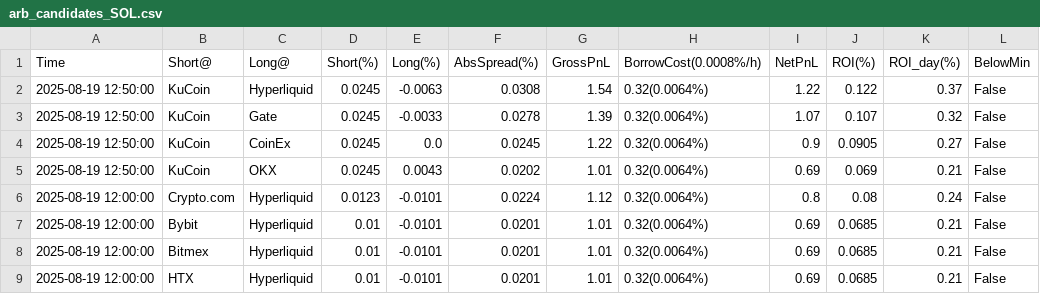
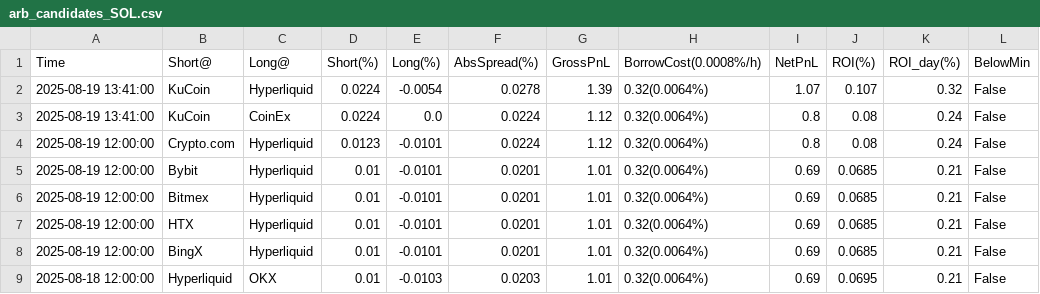
Before and after one commit to aerist123/funding-data, a CSV file: public/data/arb_candidates_SOL.csv, drawn as a sheet; only a part is shown; the shorter side is filled out with more unchanged rows.

```diff
--- a/public/data/arb_candidates_SOL.csv
+++ b/public/data/arb_candidates_SOL.csv
@@ -1,6 +1,4 @@
 Time,Short@,Long@,Short(%),Long(%),AbsSpread(%),GrossPnL,BorrowCost(0.0008%/h),NetPnL,ROI(%),ROI_day(%),BelowMin
-2025-08-19 12:50:00,KuCoin,Hyperliquid,0.0245,-0.0063,0.0308,1.54,0.32(0.0064%),1.22,0.122,0.37,False
-2025-08-19 12:50:00,KuCoin,Gate,0.0245,-0.0033,0.0278,1.39,0.32(0.0064%),1.07,0.107,0.32,False
-2025-08-19 12:50:00,KuCoin,CoinEx,0.0245,0.0,0.0245,1.22,0.32(0.0064%),0.9,0.0905,0.27,False
-2025-08-19 12:50:00,KuCoin,OKX,0.0245,0.0043,0.0202,1.01,0.32(0.0064%),0.69,0.069,0.21,False
+2025-08-19 13:41:00,KuCoin,Hyperliquid,0.0224,-0.0054,0.0278,1.39,0.32(0.0064%),1.07,0.107,0.32,False
+2025-08-19 13:41:00,KuCoin,CoinEx,0.0224,0.0,0.0224,1.12,0.32(0.0064%),0.8,0.08,0.24,False
 2025-08-19 12:00:00,Crypto.com,Hyperliquid,0.0123,-0.0101,0.0224,1.12,0.32(0.0064%),0.8,0.08,0.24,False
```
Also changed, not shown: public/data/arb_candidates_PARTI.csv, public/data/arb_candidates_PENGU.csv, 12 other files.
